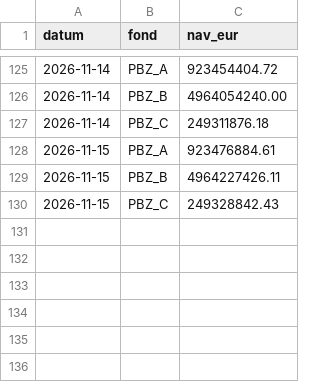
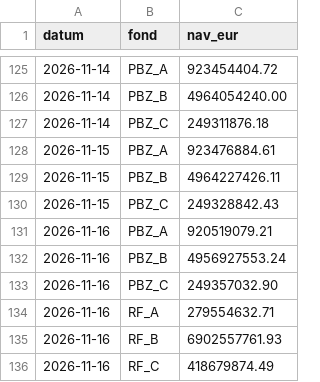
Before and after one commit to luksakurtela2-bot/koei, a CSV file: data/nav_pbz.csv, drawn as a sheet; only a part is shown, gaps mark what is left out.

Commit message:
PBZ CO NAV (lokalno) 2026-11-17

```diff
--- a/data/nav_pbz.csv
+++ b/data/nav_pbz.csv
@@ -130 +130,7 @@ datum,fond,nav_eur
 2026-11-15,PBZ_C,249328842.43
+2026-11-16,PBZ_A,920519079.21
+2026-11-16,PBZ_B,4956927553.24
+2026-11-16,PBZ_C,249357032.90
+2026-11-16,RF_A,279554632.71
+2026-11-16,RF_B,6902557761.93
+2026-11-16,RF_C,418679874.49
```
